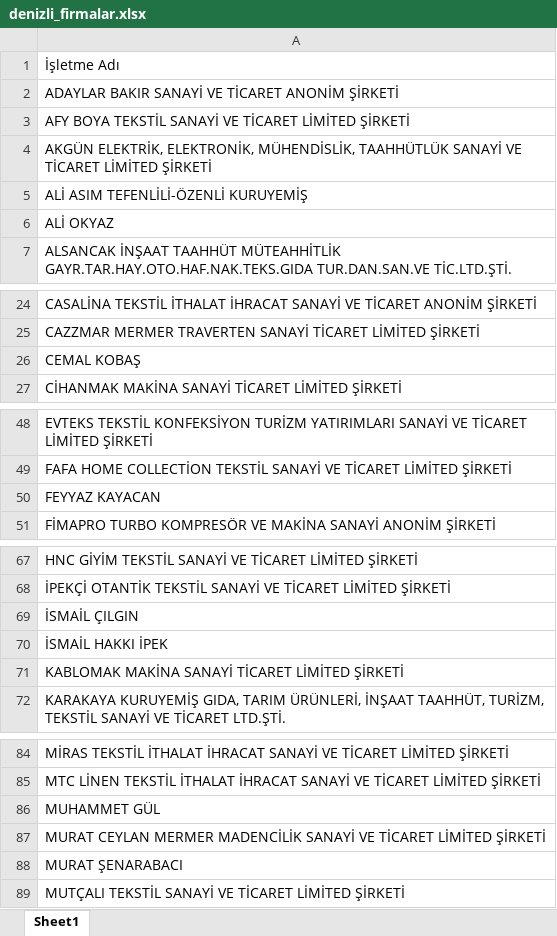
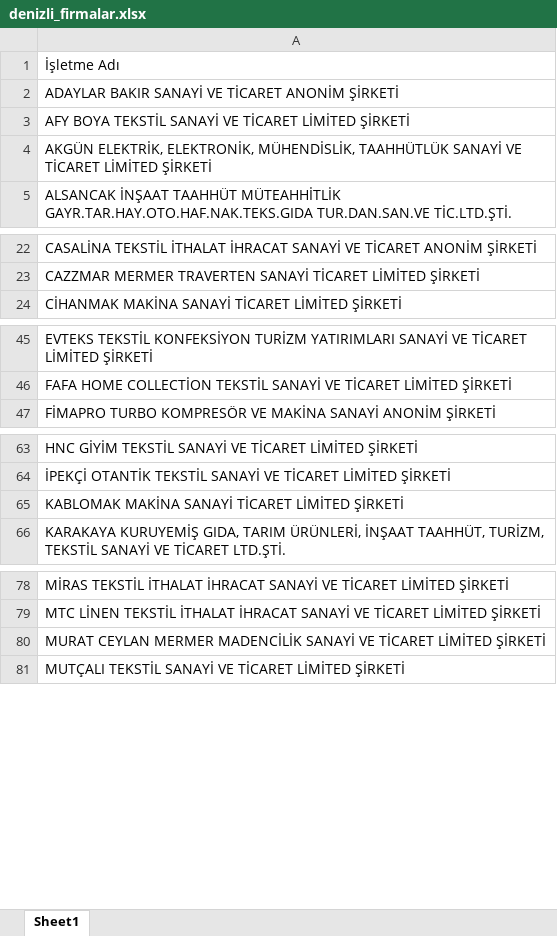
Before and after one commit to alihantetik2015-hue/Dan-manl-k, an Excel workbook: denizli_firmalar.xlsx, sheet Sheet1, drawn as a sheet; only a part is shown, gaps mark what is left out; values as stored, in another font and other column widths than the file's, no borders; the diff covers the shown part only; the diff names each change by its address in the sheet, - before the commit and + after, or states it on an @@ line.

```diff
--- a/denizli_firmalar.xlsx (sheet Sheet1)
+++ b/denizli_firmalar.xlsx (sheet Sheet1)
-row 5: ALİ ASIM TEFENLİLİ-ÖZENLİ KURUYEMİŞ
-row 6: ALİ OKYAZ
-row 26: CEMAL KOBAŞ
-row 50: FEYYAZ KAYACAN
-row 69: İSMAİL ÇILGIN
-row 70: İSMAİL HAKKI İPEK
-row 86: MUHAMMET GÜL
-row 88: MURAT ŞENARABACI
```
Also changed, not shown: 1 removed row elsewhere in this sheet, 1 other file.
